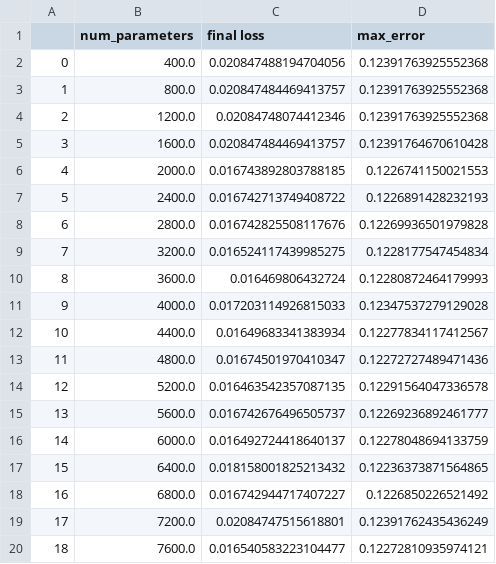
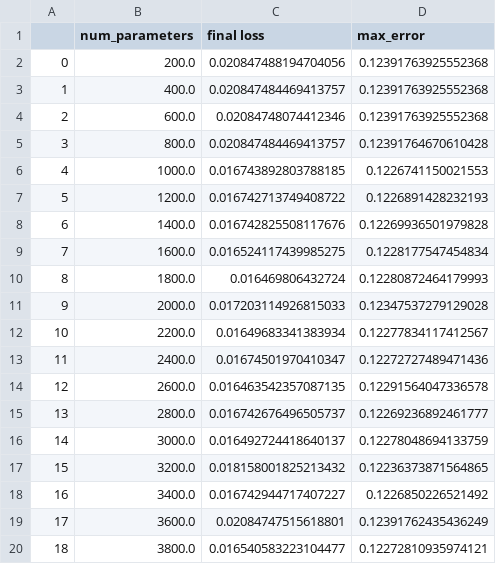
Before and after one commit to Mackay-Fisher/research-neural-net, a CSV file: sqrtxrelu3shallow.csv, drawn as a sheet.

Commit message:
data

```diff
--- a/sqrtxrelu3shallow.csv
+++ b/sqrtxrelu3shallow.csv
@@ -1,20 +1,20 @@
 ,num_parameters,final loss,max_error
-0,400.0,0.020847488194704056,0.12391763925552368
-1,800.0,0.020847484469413757,0.12391763925552368
-2,1200.0,0.02084748074412346,0.12391763925552368
-3,1600.0,0.020847484469413757,0.12391764670610428
-4,2000.0,0.016743892803788185,0.1226741150021553
-5,2400.0,0.016742713749408722,0.1226891428232193
-6,2800.0,0.016742825508117676,0.12269936501979828
-7,3200.0,0.016524117439985275,0.1228177547454834
-8,3600.0,0.016469806432724,0.12280872464179993
-9,4000.0,0.017203114926815033,0.12347537279129028
-10,4400.0,0.01649683341383934,0.12277834117412567
-11,4800.0,0.01674501970410347,0.12272727489471436
-12,5200.0,0.016463542357087135,0.12291564047336578
-13,5600.0,0.016742676496505737,0.12269236892461777
-14,6000.0,0.016492724418640137,0.12278048694133759
-15,6400.0,0.018158001825213432,0.12236373871564865
-16,6800.0,0.016742944717407227,0.1226850226521492
-17,7200.0,0.02084747515618801,0.12391762435436249
-18,7600.0,0.016540583223104477,0.12272810935974121
+0,200.0,0.020847488194704056,0.12391763925552368
+1,400.0,0.020847484469413757,0.12391763925552368
+2,600.0,0.02084748074412346,0.12391763925552368
+3,800.0,0.020847484469413757,0.12391764670610428
+4,1000.0,0.016743892803788185,0.1226741150021553
+5,1200.0,0.016742713749408722,0.1226891428232193
+6,1400.0,0.016742825508117676,0.12269936501979828
+7,1600.0,0.016524117439985275,0.1228177547454834
+8,1800.0,0.016469806432724,0.12280872464179993
+9,2000.0,0.017203114926815033,0.12347537279129028
+10,2200.0,0.01649683341383934,0.12277834117412567
+11,2400.0,0.01674501970410347,0.12272727489471436
+12,2600.0,0.016463542357087135,0.12291564047336578
+13,2800.0,0.016742676496505737,0.12269236892461777
+14,3000.0,0.016492724418640137,0.12278048694133759
+15,3200.0,0.018158001825213432,0.12236373871564865
+16,3400.0,0.016742944717407227,0.1226850226521492
+17,3600.0,0.02084747515618801,0.12391762435436249
+18,3800.0,0.016540583223104477,0.12272810935974121
```
